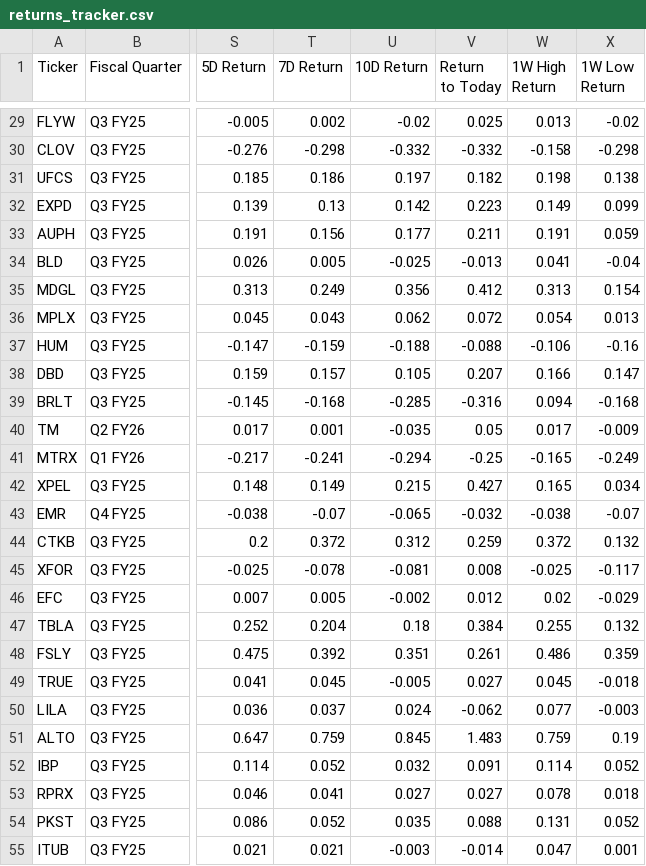
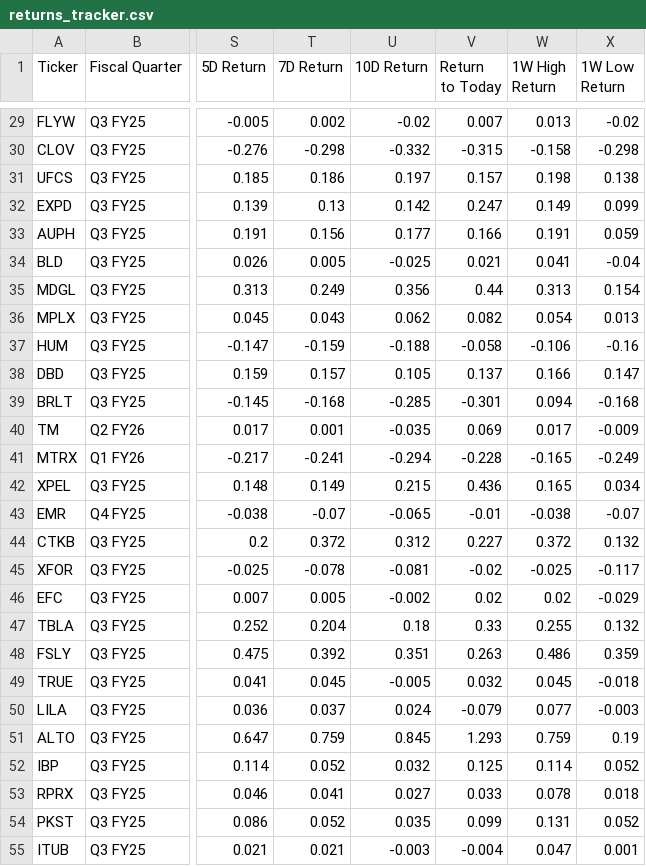
Before and after one commit to TylerGrossi/Scrapper, a CSV file: returns_tracker.csv, drawn as a sheet; only a part is shown, gaps mark what is left out; the diff covers the shown part only; the diff names each change by its address in the sheet, - before the commit and + after, or states it on an @@ line.

```diff
--- a/returns_tracker.csv
+++ b/returns_tracker.csv
-V29 (Return to Today): 0.025
+V29 (Return to Today): 0.007
-V30 (Return to Today): -0.332
+V30 (Return to Today): -0.315
-V31 (Return to Today): 0.182
+V31 (Return to Today): 0.157
-V32 (Return to Today): 0.223
+V32 (Return to Today): 0.247
-V33 (Return to Today): 0.211
+V33 (Return to Today): 0.166
-V34 (Return to Today): -0.013
+V34 (Return to Today): 0.021
-V35 (Return to Today): 0.412
+V35 (Return to Today): 0.44
-V36 (Return to Today): 0.072
+V36 (Return to Today): 0.082
-V37 (Return to Today): -0.088
+V37 (Return to Today): -0.058
-V38 (Return to Today): 0.207
+V38 (Return to Today): 0.137
-V39 (Return to Today): -0.316
+V39 (Return to Today): -0.301
-V40 (Return to Today): 0.05
+V40 (Return to Today): 0.069
-V41 (Return to Today): -0.25
+V41 (Return to Today): -0.228
-V42 (Return to Today): 0.427
+V42 (Return to Today): 0.436
-V43 (Return to Today): -0.032
+V43 (Return to Today): -0.01
-V44 (Return to Today): 0.259
+V44 (Return to Today): 0.227
-V45 (Return to Today): 0.008
+V45 (Return to Today): -0.02
-V46 (Return to Today): 0.012
+V46 (Return to Today): 0.02
-V47 (Return to Today): 0.384
+V47 (Return to Today): 0.33
-V48 (Return to Today): 0.261
+V48 (Return to Today): 0.263
-V49 (Return to Today): 0.027
+V49 (Return to Today): 0.032
-V50 (Return to Today): -0.062
+V50 (Return to Today): -0.079
-V51 (Return to Today): 1.483
+V51 (Return to Today): 1.293
-V52 (Return to Today): 0.091
+V52 (Return to Today): 0.125
-V53 (Return to Today): 0.027
+V53 (Return to Today): 0.033
-V54 (Return to Today): 0.088
+V54 (Return to Today): 0.099
-V55 (Return to Today): -0.014
+V55 (Return to Today): -0.004
```
Also changed, not shown: 147 edited cells elsewhere in this file, hourly_prices.csv.
